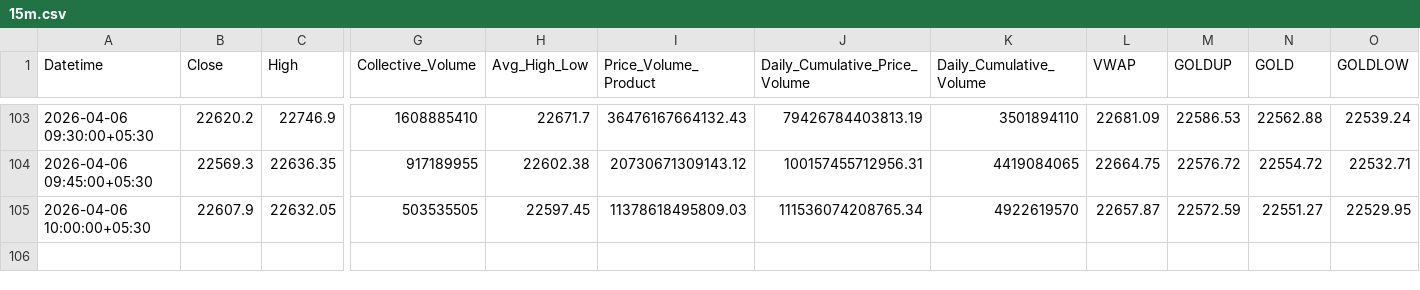
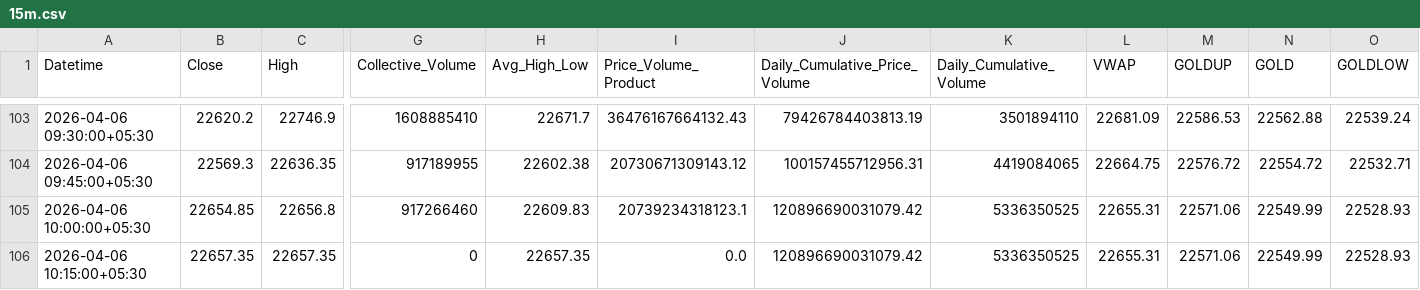
Before and after one commit to rahuljoshin/TradingBOT, a CSV file: 15m.csv, drawn as a sheet; only a part is shown, gaps mark what is left out; rows hold the shown columns only; the diff covers the shown part only; the diff names each change by its address in the sheet, - before the commit and + after, or states it on an @@ line.

```diff
--- a/15m.csv
+++ b/15m.csv
-B105 (Close): 22607.9
+B105 (Close): 22654.85
-C105 (High): 22632.05
+C105 (High): 22656.8
-G105 (Collective_Volume): 503535505
+G105 (Collective_Volume): 917266460
-H105 (Avg_High_Low): 22597.45
+H105 (Avg_High_Low): 22609.83
-I105 (Price_Volume_Product): 11378618495809.03
+I105 (Price_Volume_Product): 20739234318123.1
-J105 (Daily_Cumulative_Price_Volume): 111536074208765.34
+J105 (Daily_Cumulative_Price_Volume): 120896690031079.42
-K105 (Daily_Cumulative_Volume): 4922619570
+K105 (Daily_Cumulative_Volume): 5336350525
-L105 (VWAP): 22657.87
+L105 (VWAP): 22655.31
-M105 (GOLDUP): 22572.59
+M105 (GOLDUP): 22571.06
-N105 (GOLD): 22551.27
+N105 (GOLD): 22549.99
-O105 (GOLDLOW): 22529.95
+O105 (GOLDLOW): 22528.93
+row 106: 2026-04-06 10:15:00+05:30 | 22657.35 | 22657.35 | 0 | 22657.35 | 0.0 | 120896690031079.42 | 5336350525 | 22655.31 | 22571.06 | 22549.99 | 22528.93
```
Also changed, not shown: 22 edited cells elsewhere in this file, 1d.csv, 1m.csv, 3 other files.
